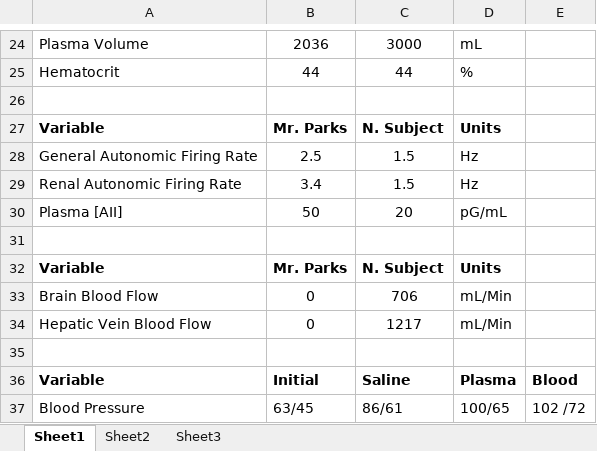
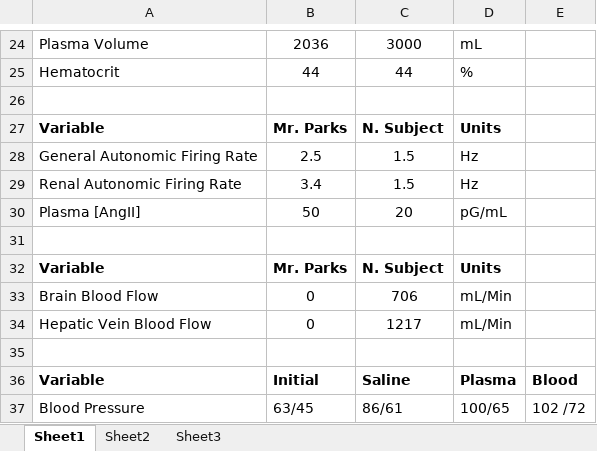
Before and after one commit to HumMod/labs, an Excel workbook: 35_Mr_Parks/Mr_Parks_Data.xlsx, sheet Sheet1, drawn as a sheet; only a part is shown, gaps mark what is left out; values as stored, in another font and other column widths than the file's, no borders; the diff names each change by its address in the sheet, - before the commit and + after, or states it on an @@ line.

Commit message:
Fixing plasma all to plasma AngII

```diff
--- a/35_Mr_Parks/Mr_Parks_Data.xlsx (sheet Sheet1)
+++ b/35_Mr_Parks/Mr_Parks_Data.xlsx (sheet Sheet1)
-A30: Plasma [AII]
+A30: Plasma [AngII]
```
Also changed, not shown: 3 other files.
